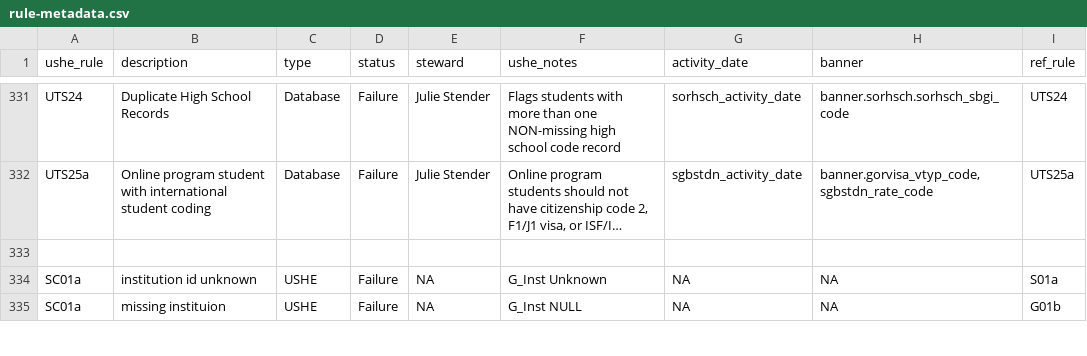
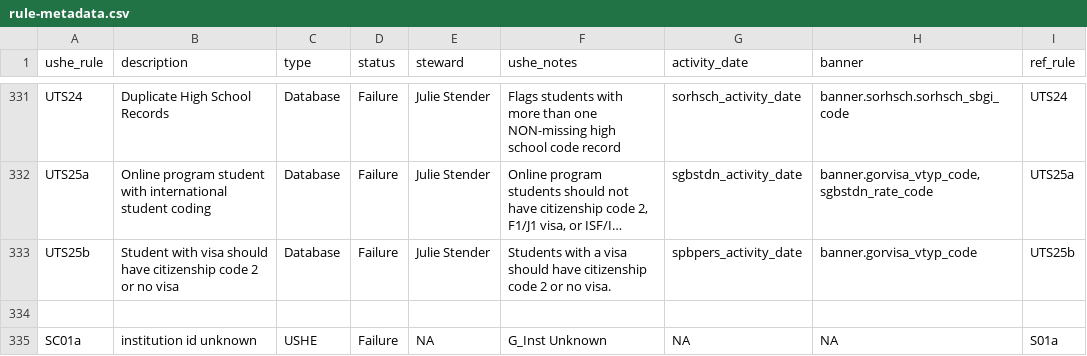
Before and after one commit to ut-effectiveness/utValidateR, a CSV file: sandbox/rule-metadata.csv, drawn as a sheet; only a part is shown, gaps mark what is left out; the shorter side is filled out with more unchanged rows; long unchanged cells end in …; the diff names each change by its address in the sheet, - before the commit and + after, or states it on an @@ line.

Commit message:
Resolving UTS25b- Student with visa should have citizenship code 2 or no visa

```diff
--- a/sandbox/rule-metadata.csv
+++ b/sandbox/rule-metadata.csv
+row 333: UTS25b | Student with visa should have citizenship code 2 or no visa | Database | Failure | Julie Stender | Students with a visa should have citizenship code 2 or no visa. | spbpers_activity_date | banner.gorvisa_vtyp_code | UTS25b
```
Also changed, not shown: 2 other files.
